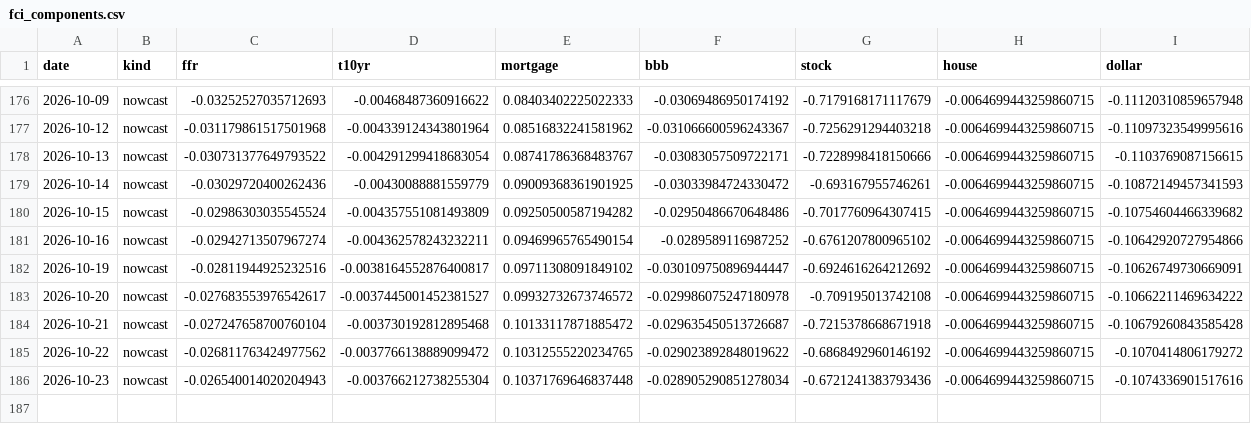
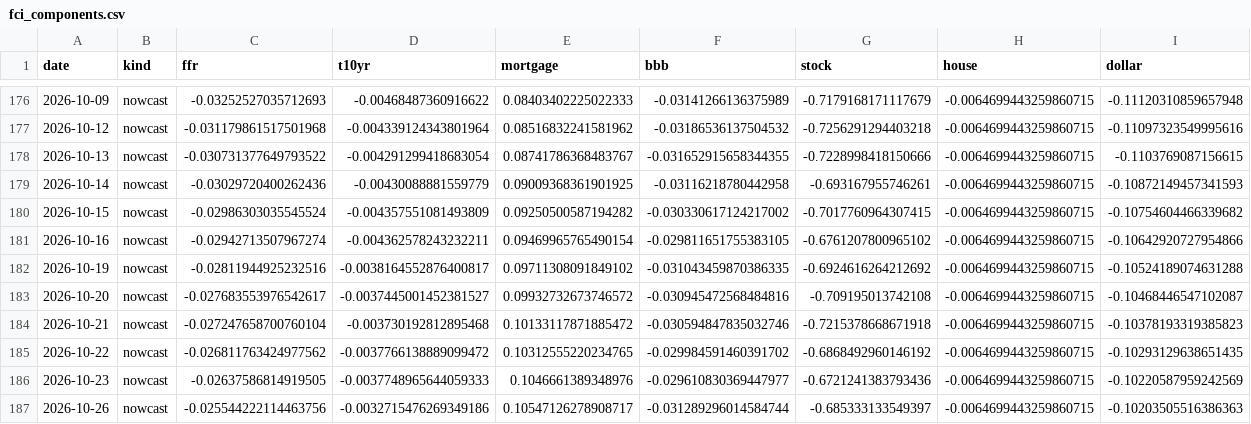
Before and after one commit to alp-simsek/fcistar, a CSV file: backend/data/output/fci_components.csv, drawn as a sheet; only a part is shown, gaps mark what is left out; the diff covers the shown part only.

```diff
--- a/backend/data/output/fci_components.csv
+++ b/backend/data/output/fci_components.csv
@@ -176,11 +176,12 @@ date,kind,ffr,t10yr,mortgage,bbb,stock,house,dollar
-2026-10-09,nowcast,-0.03252527035712693,-0.00468487360916622,0.08403402225022333,-0.03069486950174192,-0.7179168171117679,-0.0064699443259860715,-0.11120310859657948
-2026-10-12,nowcast,-0.031179861517501968,-0.004339124343801964,0.08516832241581962,-0.031066600596243367,-0.7256291294403218,-0.0064699443259860715,-0.11097323549995616
-2026-10-13,nowcast,-0.030731377649793522,-0.004291299418683054,0.08741786368483767,-0.03083057509722171,-0.7228998418150666,-0.0064699443259860715,-0.1103769087156615
-2026-10-14,nowcast,-0.03029720400262436,-0.00430088881559779,0.09009368361901925,-0.03033984724330472,-0.693167955746261,-0.0064699443259860715,-0.10872149457341593
-2026-10-15,nowcast,-0.02986303035545524,-0.004357551081493809,0.09250500587194282,-0.02950486670648486,-0.7017760964307415,-0.0064699443259860715,-0.10754604466339682
-2026-10-16,nowcast,-0.02942713507967274,-0.004362578243232211,0.09469965765490154,-0.0289589116987252,-0.6761207800965102,-0.0064699443259860715,-0.10642920727954866
-2026-10-19,nowcast,-0.02811944925232516,-0.0038164552876400817,0.09711308091849102,-0.030109750896944447,-0.6924616264212692,-0.0064699443259860715,-0.10626749730669091
-2026-10-20,nowcast,-0.027683553976542617,-0.0037445001452381527,0.09932732673746572,-0.029986075247180978,-0.709195013742108,-0.0064699443259860715,-0.10662211469634222
-2026-10-21,nowcast,-0.027247658700760104,-0.003730192812895468,0.10133117871885472,-0.029635450513726687,-0.7215378668671918,-0.0064699443259860715,-0.10679260843585428
-2026-10-22,nowcast,-0.026811763424977562,-0.0037766138889099472,0.10312555220234765,-0.029023892848019622,-0.6868492960146192,-0.0064699443259860715,-0.1070414806179272
-2026-10-23,nowcast,-0.026540014020204943,-0.003766212738255304,0.10371769646837448,-0.028905290851278034,-0.6721241383793436,-0.0064699443259860715,-0.1074336901517616
+2026-10-09,nowcast,-0.03252527035712693,-0.00468487360916622,0.08403402225022333,-0.03141266136375989,-0.7179168171117679,-0.0064699443259860715,-0.11120310859657948
+2026-10-12,nowcast,-0.031179861517501968,-0.004339124343801964,0.08516832241581962,-0.03186536137504532,-0.7256291294403218,-0.0064699443259860715,-0.11097323549995616
+2026-10-13,nowcast,-0.030731377649793522,-0.004291299418683054,0.08741786368483767,-0.031652915658344355,-0.7228998418150666,-0.0064699443259860715,-0.1103769087156615
+2026-10-14,nowcast,-0.03029720400262436,-0.00430088881559779,0.09009368361901925,-0.03116218780442958,-0.693167955746261,-0.0064699443259860715,-0.10872149457341593
+2026-10-15,nowcast,-0.02986303035545524,-0.004357551081493809,0.09250500587194282,-0.030330617124217002,-0.7017760964307415,-0.0064699443259860715,-0.10754604466339682
+2026-10-16,nowcast,-0.02942713507967274,-0.004362578243232211,0.09469965765490154,-0.029811651755383105,-0.6761207800965102,-0.0064699443259860715,-0.10642920727954866
+2026-10-19,nowcast,-0.02811944925232516,-0.0038164552876400817,0.09711308091849102,-0.031043459870386335,-0.6924616264212692,-0.0064699443259860715,-0.10524189074631288
+2026-10-20,nowcast,-0.027683553976542617,-0.0037445001452381527,0.09932732673746572,-0.030945472568484816,-0.709195013742108,-0.0064699443259860715,-0.10468446547102087
+2026-10-21,nowcast,-0.027247658700760104,-0.003730192812895468,0.10133117871885472,-0.030594847835032746,-0.7215378668671918,-0.0064699443259860715,-0.10378193319385823
+2026-10-22,nowcast,-0.026811763424977562,-0.0037766138889099472,0.10312555220234765,-0.029984591460391702,-0.6868492960146192,-0.0064699443259860715,-0.10293129638651435
+2026-10-23,nowcast,-0.02637586814919505,-0.0037748965644059333,0.1046661389348976,-0.029610830369447977,-0.6721241383793436,-0.0064699443259860715,-0.10220587959242569
+2026-10-26,nowcast,-0.025544222114463756,-0.0032715476269349186,0.10547126278908717,-0.031289296014584744,-0.685333133549397,-0.0064699443259860715,-0.10203505516386363
```
Also changed, not shown: 27 edited cells elsewhere in this file, backend/data/output/fci_nowcast.csv, 1 other file.
